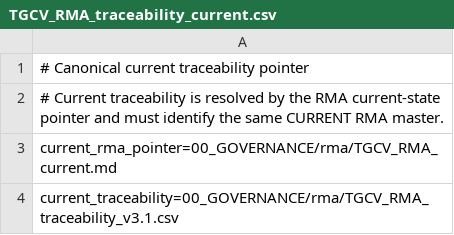
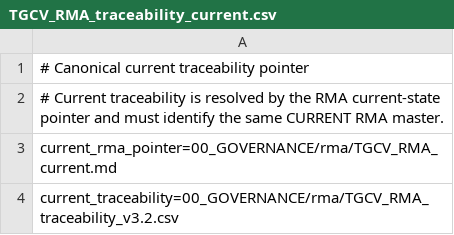
Before and after one commit to jcarmonabastida-pixel/TGCV, a CSV file: 00_GOVERNANCE/rma/TGCV_RMA_traceability_current.csv, drawn as a sheet.

Commit message:
governance: propagate IT-G1 C-IND-01 decision atomically

```diff
--- a/00_GOVERNANCE/rma/TGCV_RMA_traceability_current.csv
+++ b/00_GOVERNANCE/rma/TGCV_RMA_traceability_current.csv
@@ -3,2 +3,2 @@
 current_rma_pointer=00_GOVERNANCE/rma/TGCV_RMA_current.md
-current_traceability=00_GOVERNANCE/rma/TGCV_RMA_traceability_v3.1.csv
+current_traceability=00_GOVERNANCE/rma/TGCV_RMA_traceability_v3.2.csv
```
Also changed, not shown: 9 other files.
